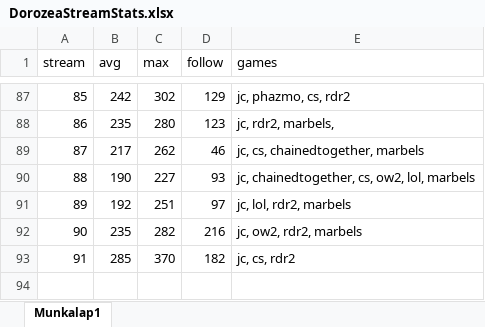
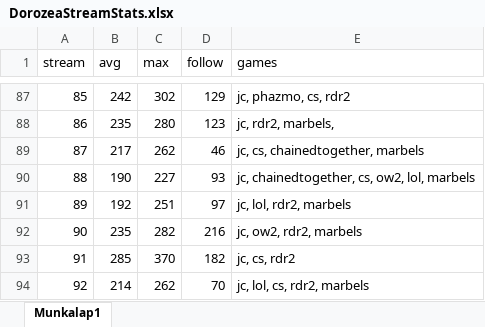
Before and after one commit to balintkardos/ChatlogDorozea, an Excel workbook: DorozeaStreamStats.xlsx, sheet Munkalap1, drawn as a sheet; only a part is shown, gaps mark what is left out; values as stored, in another font and other column widths than the file's, no borders; charts and pictures not drawn; the diff names each change by its address in the sheet, - before the commit and + after, or states it on an @@ line.

```diff
--- a/DorozeaStreamStats.xlsx (sheet Munkalap1)
+++ b/DorozeaStreamStats.xlsx (sheet Munkalap1)
+row 94: 92 | 214 | 262 | 70 | jc, lol, cs, rdr2, marbels
```
Also changed, not shown: 3 other files.
